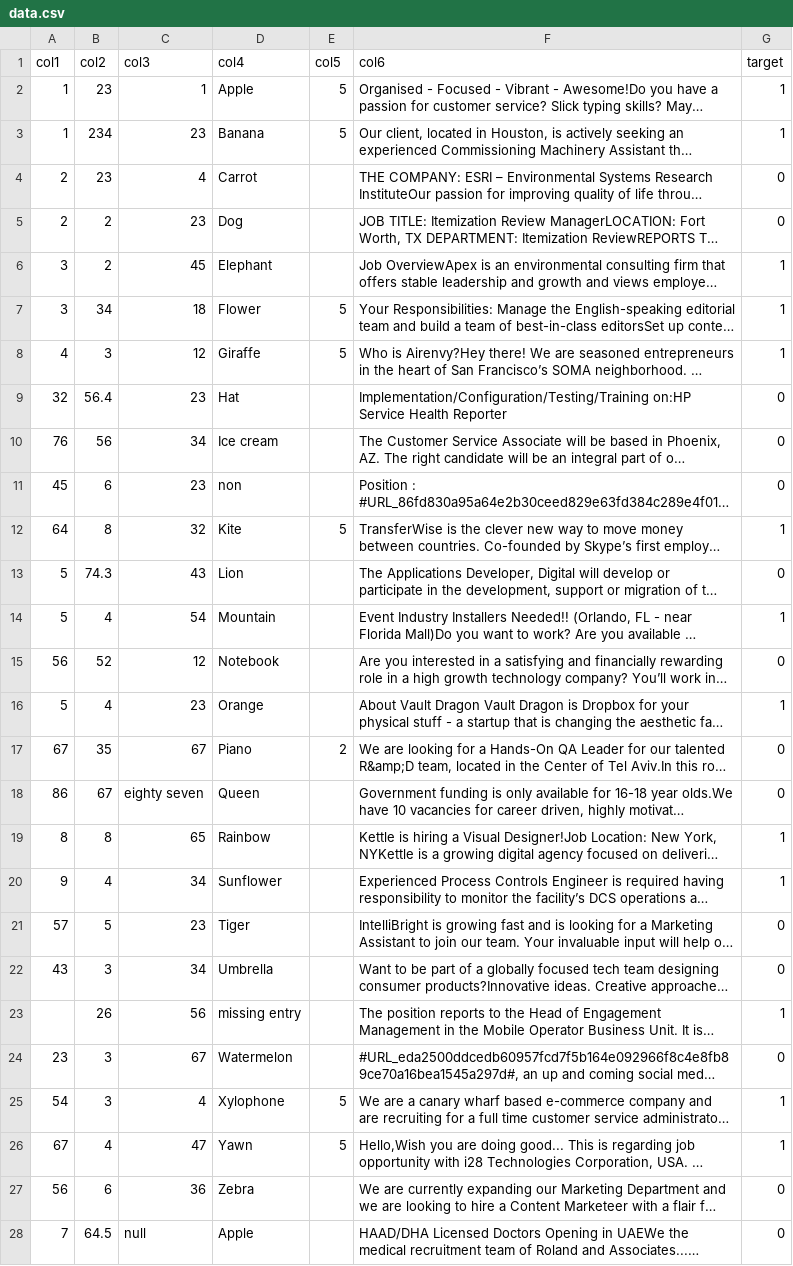
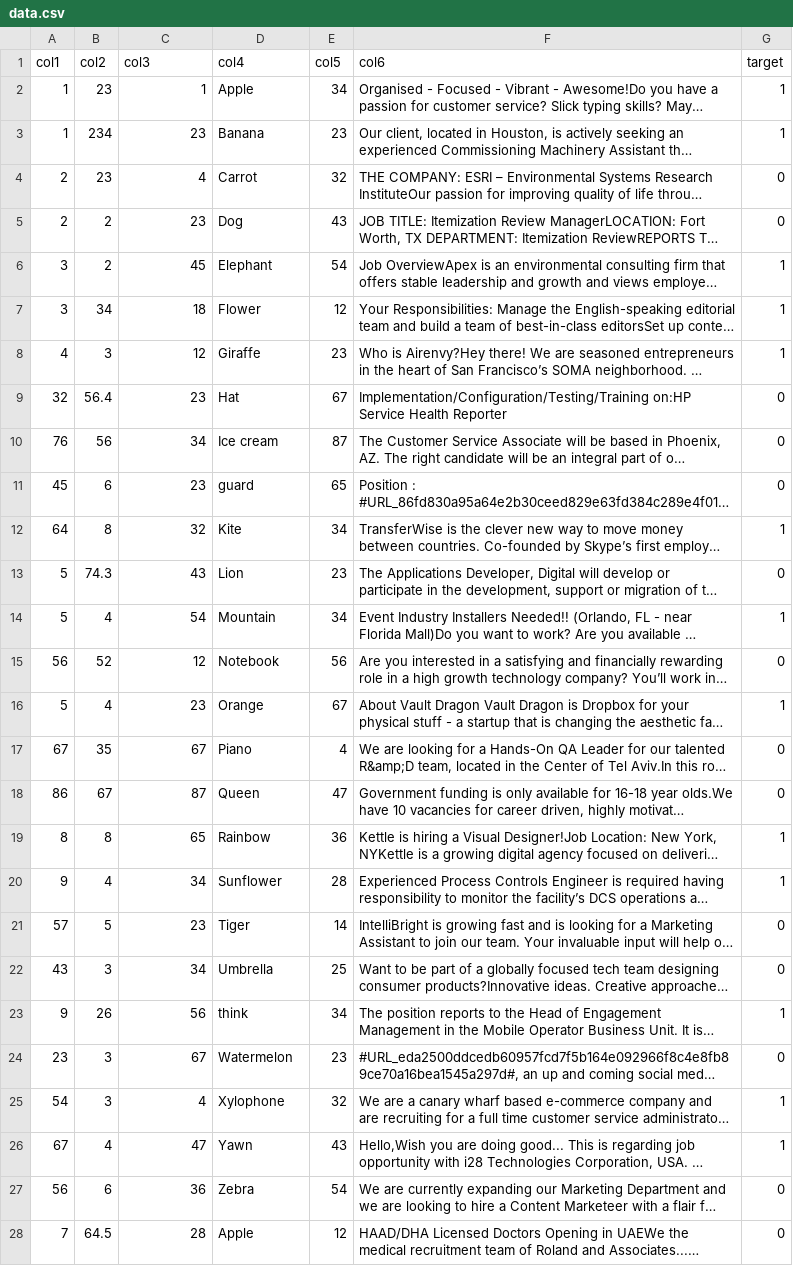
Before and after one commit to Jesse-Anders/Agentic_ML_Engineer, a CSV file: data_inputs/data.csv, drawn as a sheet; only a part is shown; long unchanged cells end in …; the diff covers the shown part only; the diff names each change by its address in the sheet, - before the commit and + after, or states it on an @@ line.

Commit message:
Updates to Agent2 and Agent6
Cleaned the stochastic null handling.
Agent 6 is still not updating the encode reference dictionary and saving properly as json yet.

```diff
--- a/data_inputs/data.csv
+++ b/data_inputs/data.csv
-E2 (col5): 5
+E2 (col5): 34
-E3 (col5): 5
+E3 (col5): 23
-E4 (col5): (empty)
+E4 (col5): 32
-E5 (col5): (empty)
+E5 (col5): 43
-E6 (col5): (empty)
+E6 (col5): 54
-E7 (col5): 5
+E7 (col5): 12
-E8 (col5): 5
+E8 (col5): 23
-E9 (col5): (empty)
+E9 (col5): 67
-E10 (col5): (empty)
+E10 (col5): 87
-D11 (col4): non
+D11 (col4): guard
-E11 (col5): (empty)
+E11 (col5): 65
-E12 (col5): 5
+E12 (col5): 34
-E13 (col5): (empty)
+E13 (col5): 23
-E14 (col5): (empty)
+E14 (col5): 34
-E15 (col5): (empty)
+E15 (col5): 56
-E16 (col5): (empty)
+E16 (col5): 67
-E17 (col5): 2
+E17 (col5): 4
-C18 (col3): eighty seven
+C18 (col3): 87
-E18 (col5): (empty)
+E18 (col5): 47
-E19 (col5): (empty)
+E19 (col5): 36
-E20 (col5): (empty)
+E20 (col5): 28
-E21 (col5): (empty)
+E21 (col5): 14
-E22 (col5): (empty)
+E22 (col5): 25
-A23 (col1): (empty)
+A23 (col1): 9
-D23 (col4): missing entry
+D23 (col4): think
-E23 (col5): (empty)
+E23 (col5): 34
-E24 (col5): (empty)
+E24 (col5): 23
-E25 (col5): 5
+E25 (col5): 32
-E26 (col5): 5
+E26 (col5): 43
-E27 (col5): (empty)
+E27 (col5): 54
-C28 (col3): null
+C28 (col3): 28
-E28 (col5): (empty)
+E28 (col5): 12
```
Also changed, not shown: 68 edited cells elsewhere in this file, 8 other files.
